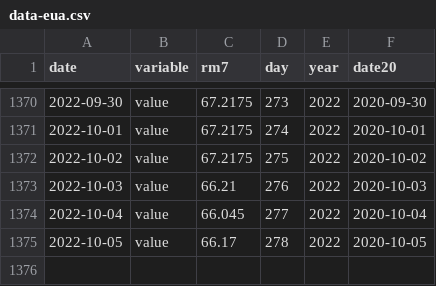
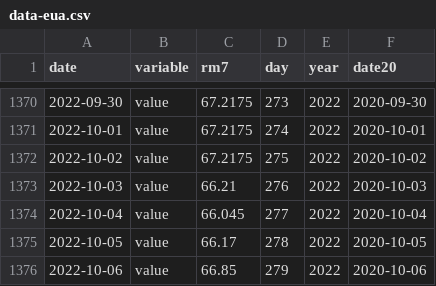
Before and after one commit to petres/energy, a CSV file: web/data/others/data-eua.csv, drawn as a sheet; only a part is shown, gaps mark what is left out.

```diff
--- a/web/data/others/data-eua.csv
+++ b/web/data/others/data-eua.csv
@@ -1375 +1375,2 @@ date,variable,rm7,day,year,date20
 2022-10-05,value,66.17,278,2022,2020-10-05
+2022-10-06,value,66.85,279,2022,2020-10-06
```
Also changed, not shown: web/data/electricity/price-hourly.csv, web/data/others/data-brent.csv, 12 other files.
